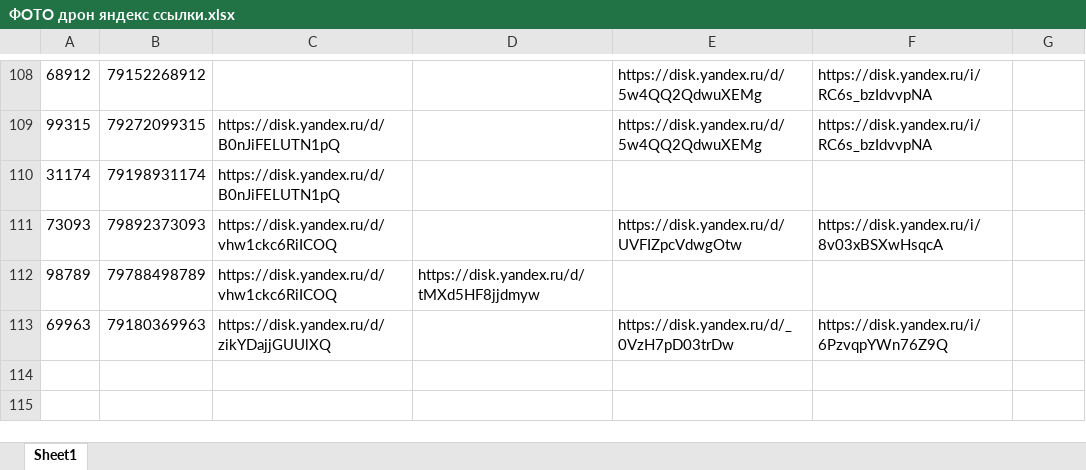
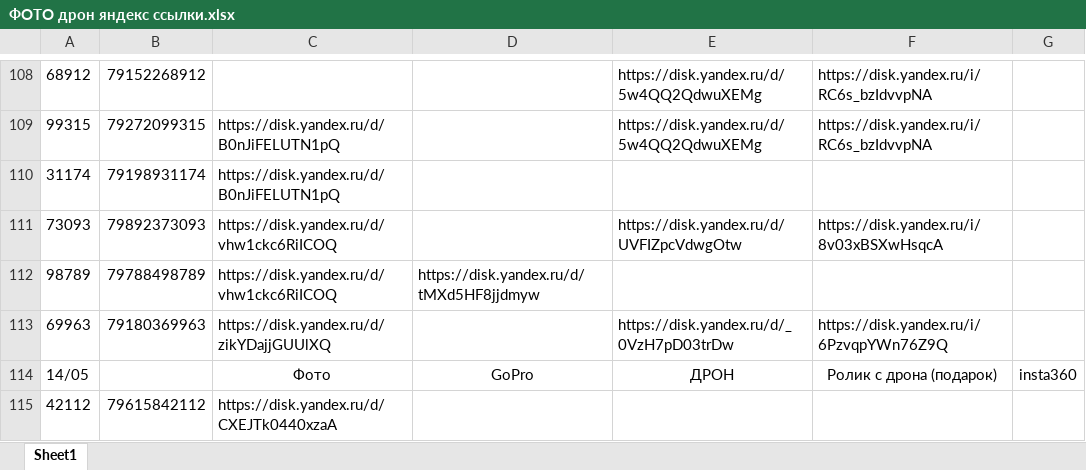
Before and after one commit to janasasha07-collab/photo, an Excel workbook: ФОТО дрон яндекс ссылки.xlsx, sheet Sheet1, drawn as a sheet; only a part is shown, gaps mark what is left out; values as stored, in another font and other column widths than the file's, no borders; the diff names each change by its address in the sheet, - before the commit and + after, or states it on an @@ line.

Commit message:
Add files via upload

```diff
--- a/ФОТО дрон яндекс ссылки.xlsx (sheet Sheet1)
+++ b/ФОТО дрон яндекс ссылки.xlsx (sheet Sheet1)
+row 114: 14/05 |  | Фото | GoPro | ДРОН | Ролик с дрона (подарок) | insta360
+row 115: 42112 | 79615842112 | https://disk.yandex.ru/d/CXEJTk0440xzaA
```
